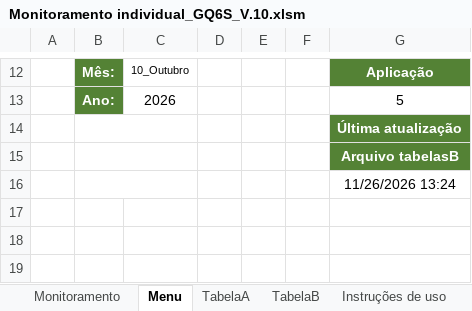
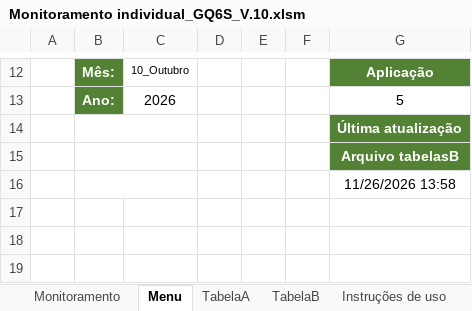
Before and after one commit to thelmosym/PainelNovo-main2, an Excel workbook: Monitoramento/Monitoramento individual_GQ6S_V.10.xlsm, sheet Menu, drawn as a sheet; only a part is shown, gaps mark what is left out; values as stored, in another font and other column widths than the file's, no borders; charts and pictures not drawn; the diff names each change by its address in the sheet, - before the commit and + after, or states it on an @@ line.

```diff
--- a/Monitoramento/Monitoramento individual_GQ6S_V.10.xlsm (sheet Menu)
+++ b/Monitoramento/Monitoramento individual_GQ6S_V.10.xlsm (sheet Menu)
-G16: 11/26/2026 13:24
+G16: 11/26/2026 13:58
```
Also changed, not shown: sheet Monitoramento, Monitoramento/Monitoramento individual_A4UU_V.10.xlsm, Monitoramento/Monitoramento individual_DPBR_V.10.xlsm, 12 other files.
